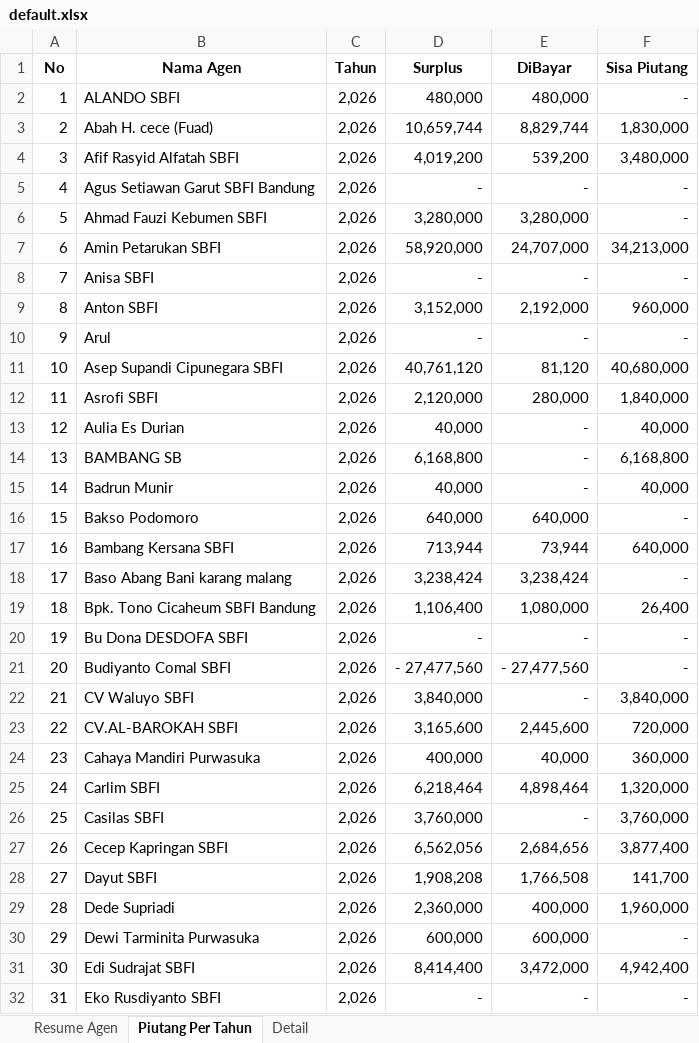
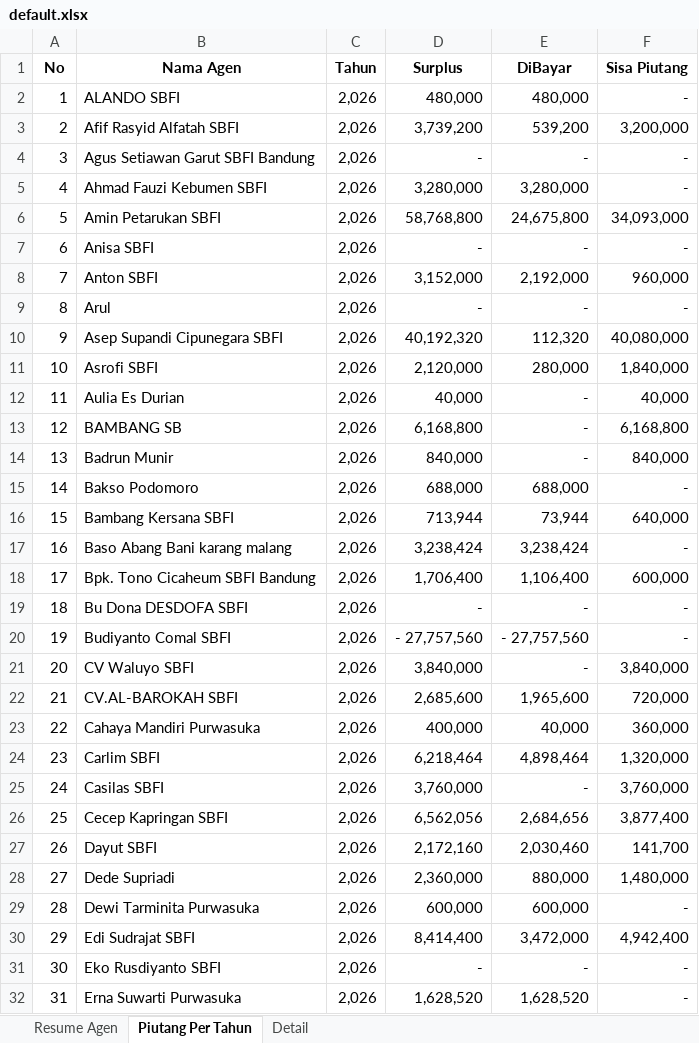
Before and after one commit to warungkitasemua21-cyber/embalasengulang, an Excel workbook: public/default.xlsx, sheet Piutang Per Tahun, drawn as a sheet; only a part is shown; the shorter side is filled out with more unchanged rows; values as stored, in another font and other column widths than the file's, no borders; removed rows and columns are numbered as before the commit, all else as after; the diff covers the shown part only; the diff names each change by its address in the sheet, - before the commit and + after, or states it on an @@ line.

```diff
--- a/public/default.xlsx (sheet Piutang Per Tahun)
+++ b/public/default.xlsx (sheet Piutang Per Tahun)
-row 3: 2 | Abah H. cece (Fuad) | 2,026 | 10,659,744 | 8,829,744 | 1,830,000
@@ column A (No) renumbered from row 3 down @@
-D3 (Surplus): 4,019,200
+D3 (Surplus): 3,739,200
-F3 (Sisa Piutang): 3,480,000
+F3 (Sisa Piutang): 3,200,000
-D6 (Surplus): 58,920,000
+D6 (Surplus): 58,768,800
-E6 (DiBayar): 24,707,000
+E6 (DiBayar): 24,675,800
-F6 (Sisa Piutang): 34,213,000
+F6 (Sisa Piutang): 34,093,000
-D10 (Surplus): 40,761,120
+D10 (Surplus): 40,192,320
-E10 (DiBayar): 81,120
+E10 (DiBayar): 112,320
-F10 (Sisa Piutang): 40,680,000
+F10 (Sisa Piutang): 40,080,000
-D14 (Surplus): 40,000
+D14 (Surplus): 840,000
-F14 (Sisa Piutang): 40,000
+F14 (Sisa Piutang): 840,000
-D15 (Surplus): 640,000
+D15 (Surplus): 688,000
-E15 (DiBayar): 640,000
+E15 (DiBayar): 688,000
-D18 (Surplus): 1,106,400
+D18 (Surplus): 1,706,400
-E18 (DiBayar): 1,080,000
+E18 (DiBayar): 1,106,400
-F18 (Sisa Piutang): 26,400
+F18 (Sisa Piutang): 600,000
-D20 (Surplus): - 27,477,560
+D20 (Surplus): - 27,757,560
-E20 (DiBayar): - 27,477,560
+E20 (DiBayar): - 27,757,560
-D22 (Surplus): 3,165,600
+D22 (Surplus): 2,685,600
-E22 (DiBayar): 2,445,600
+E22 (DiBayar): 1,965,600
-D27 (Surplus): 1,908,208
+D27 (Surplus): 2,172,160
-E27 (DiBayar): 1,766,508
+E27 (DiBayar): 2,030,460
-E28 (DiBayar): 400,000
+E28 (DiBayar): 880,000
-F28 (Sisa Piutang): 1,960,000
+F28 (Sisa Piutang): 1,480,000
```
Also changed, not shown: 1 added row, 1 removed row and 36 edited cells elsewhere in this sheet, sheet Detail, sheet Resume Agen, 6 other files.
